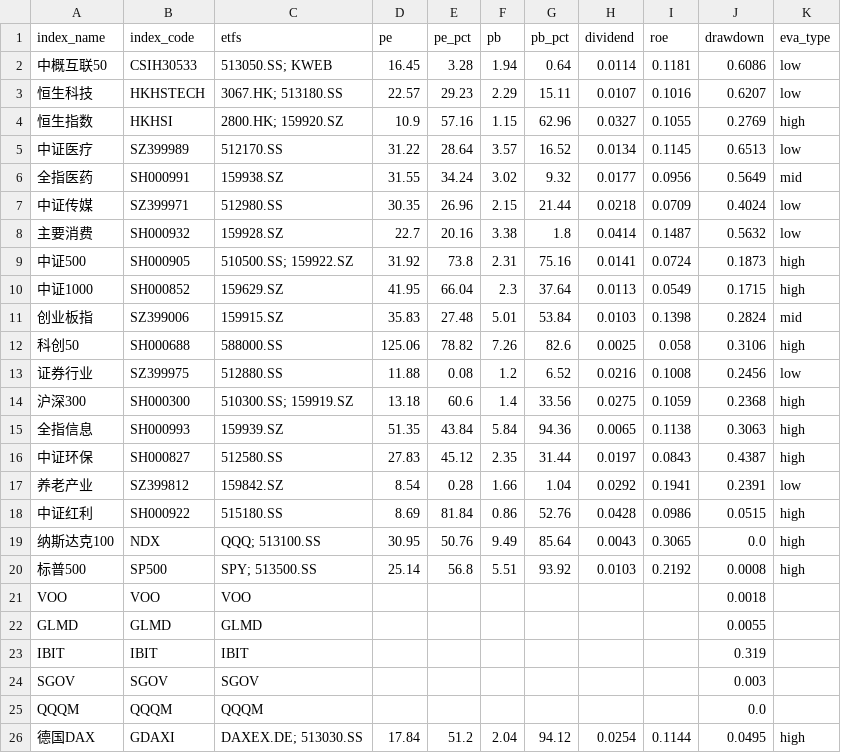
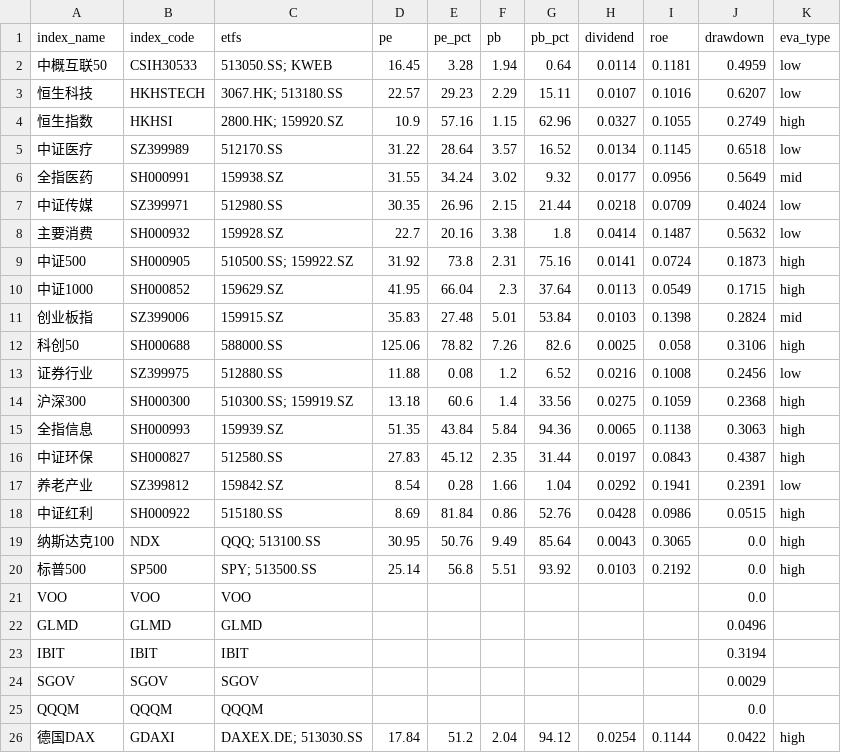
Before and after one commit to viniedodo/etf-dashboard-auto, a CSV file: docs/assets.csv, drawn as a sheet.

```diff
--- a/docs/assets.csv
+++ b/docs/assets.csv
@@ -1,6 +1,6 @@
 index_name,index_code,etfs,pe,pe_pct,pb,pb_pct,dividend,roe,drawdown,eva_type
-中概互联50,CSIH30533,513050.SS; KWEB,16.45,3.28,1.94,0.64,0.0114,0.1181,0.6086,low
+中概互联50,CSIH30533,513050.SS; KWEB,16.45,3.28,1.94,0.64,0.0114,0.1181,0.4959,low
 恒生科技,HKHSTECH,3067.HK; 513180.SS,22.57,29.23,2.29,15.11,0.0107,0.1016,0.6207,low
-恒生指数,HKHSI,2800.HK; 159920.SZ,10.9,57.16,1.15,62.96,0.0327,0.1055,0.2769,high
-中证医疗,SZ399989,512170.SS,31.22,28.64,3.57,16.52,0.0134,0.1145,0.6513,low
+恒生指数,HKHSI,2800.HK; 159920.SZ,10.9,57.16,1.15,62.96,0.0327,0.1055,0.2749,high
+中证医疗,SZ399989,512170.SS,31.22,28.64,3.57,16.52,0.0134,0.1145,0.6518,low
 全指医药,SH000991,159938.SZ,31.55,34.24,3.02,9.32,0.0177,0.0956,0.5649,mid
@@ -19,8 +19,8 @@ index_name,index_code,etfs,pe,pe_pct,pb,pb_pct,dividend,roe,drawdown,eva_type
 纳斯达克100,NDX,QQQ; 513100.SS,30.95,50.76,9.49,85.64,0.0043,0.3065,0.0,high
-标普500,SP500,SPY; 513500.SS,25.14,56.8,5.51,93.92,0.0103,0.2192,0.0008,high
-VOO,VOO,VOO,,,,,,,0.0018,
-GLMD,GLMD,GLMD,,,,,,,0.0055,
-IBIT,IBIT,IBIT,,,,,,,0.319,
-SGOV,SGOV,SGOV,,,,,,,0.003,
+标普500,SP500,SPY; 513500.SS,25.14,56.8,5.51,93.92,0.0103,0.2192,0.0,high
+VOO,VOO,VOO,,,,,,,0.0,
+GLMD,GLMD,GLMD,,,,,,,0.0496,
+IBIT,IBIT,IBIT,,,,,,,0.3194,
+SGOV,SGOV,SGOV,,,,,,,0.0029,
 QQQM,QQQM,QQQM,,,,,,,0.0,
-德国DAX,GDAXI,DAXEX.DE; 513030.SS,17.84,51.2,2.04,94.12,0.0254,0.1144,0.0495,high
+德国DAX,GDAXI,DAXEX.DE; 513030.SS,17.84,51.2,2.04,94.12,0.0254,0.1144,0.0422,high
```
